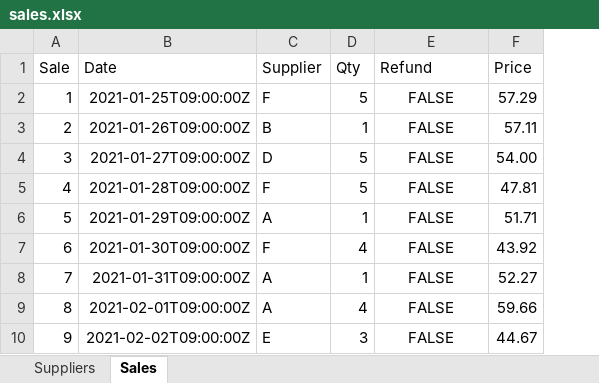
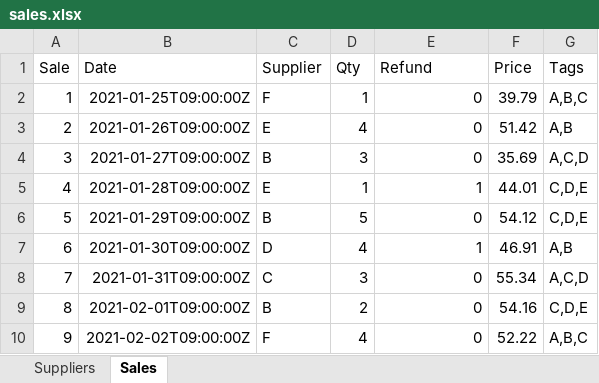
Before and after one commit to elaraai/edk-examples, an Excel workbook: options/manual/files/sales.xlsx, sheet Sales, drawn as a sheet; only a part is shown; values as stored, in another font and other column widths than the file's, no borders; the diff covers the shown part only; the diff names each change by its address in the sheet, - before the commit and + after, or states it on an @@ line.

```diff
--- a/options/manual/files/sales.xlsx (sheet Sales)
+++ b/options/manual/files/sales.xlsx (sheet Sales)
+column G (Tags), rows 2-10: A,B,C | A,B | A,C,D | C,D,E | C,D,E | A,B | A,C,D | C,D,E | A,B,C
-D2 (Qty): 5
+D2 (Qty): 1
-E2:E4 (Refund): FALSE
+E2:E4 (Refund): 0
-E2:E10 alignment: center
+E2:E10 alignment: right
-F2 (Price): 57.29
+F2 (Price): 39.79
-C3 (Supplier): B
+C3 (Supplier): E
-D3 (Qty): 1
+D3 (Qty): 4
-F3 (Price): 57.11
+F3 (Price): 51.42
-C4 (Supplier): D
+C4 (Supplier): B
-D4 (Qty): 5
+D4 (Qty): 3
-F4 (Price): 54.00
+F4 (Price): 35.69
-C5 (Supplier): F
+C5 (Supplier): E
-D5 (Qty): 5
+D5 (Qty): 1
-E5 (Refund): FALSE
+E5 (Refund): 1
-F5 (Price): 47.81
+F5 (Price): 44.01
-C6 (Supplier): A
+C6 (Supplier): B
-D6 (Qty): 1
+D6 (Qty): 5
-E6 (Refund): FALSE
+E6 (Refund): 0
-F6 (Price): 51.71
+F6 (Price): 54.12
-C7 (Supplier): F
+C7 (Supplier): D
-E7 (Refund): FALSE
+E7 (Refund): 1
-F7 (Price): 43.92
+F7 (Price): 46.91
-C8 (Supplier): A
+C8 (Supplier): C
-D8 (Qty): 1
+D8 (Qty): 3
-E8:E10 (Refund): FALSE
+E8:E10 (Refund): 0
-F8 (Price): 52.27
+F8 (Price): 55.34
-C9 (Supplier): A
+C9 (Supplier): B
-D9 (Qty): 4
+D9 (Qty): 2
-F9 (Price): 59.66
+F9 (Price): 54.16
-C10 (Supplier): E
+C10 (Supplier): F
-D10 (Qty): 3
+D10 (Qty): 4
-F10 (Price): 44.67
+F10 (Price): 52.22
```
Also changed, not shown: 149 edited cells and cell formats elsewhere in this sheet, sheet Suppliers, 57 other files.
